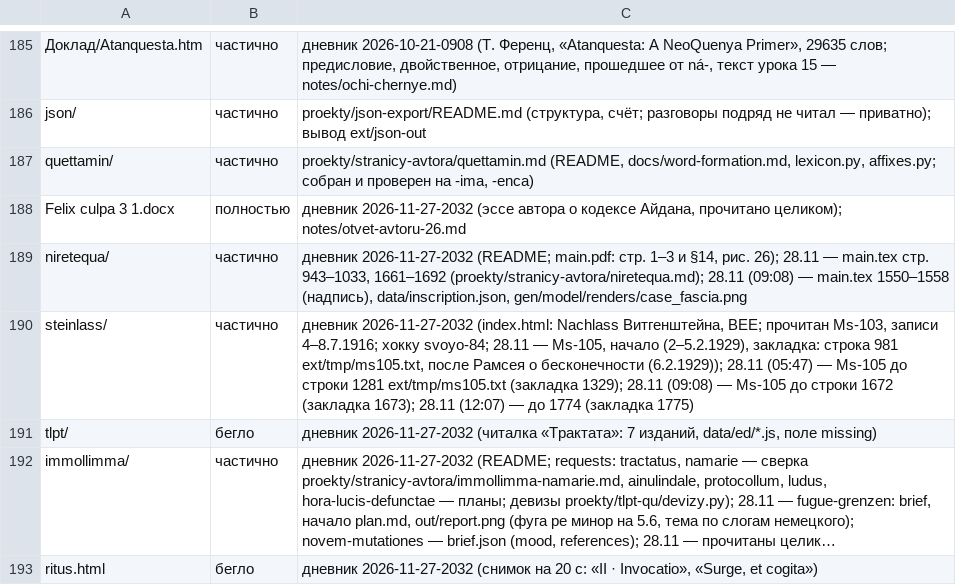
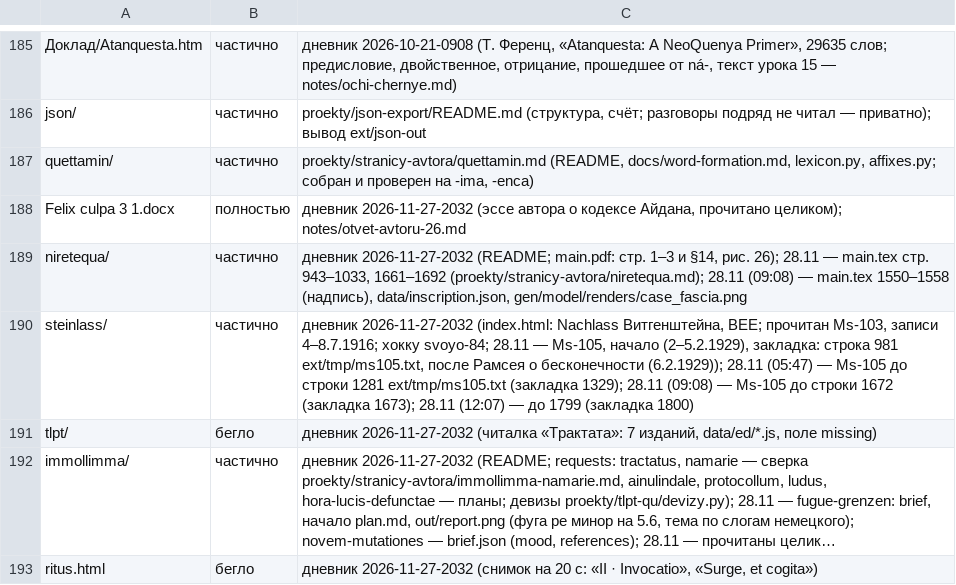
Before and after one commit to Ranatar/diarai, a TSV file: proekty/karta/status.tsv, drawn as a sheet; only a part is shown, gaps mark what is left out; long unchanged cells end in ….

```diff
--- a/proekty/karta/status.tsv
+++ b/proekty/karta/status.tsv
@@ -189,3 +189,3 @@ Felix culpa 3 1.docx	полностью	дневник 2026-11-27-2032 (эссе
 niretequa/	частично	дневник 2026-11-27-2032 (README; main.pdf: стр. 1–3 и §14, рис. 26); 28.11 — main.tex стр. 943–1033, 1661–1692 (proekty/stranicy-avtora/niretequa.md); 28.11 (09:08) — main.tex 1550–1558 (надпись), data/inscription.json, gen/model/renders/case_fascia.png
-steinlass/	частично	дневник 2026-11-27-2032 (index.html: Nachlass Витгенштейна, BEE; прочитан Ms-103, записи 4–8.7.1916; хокку svoyo-84; 28.11 — Ms-105, начало (2–5.2.1929), закладка: строка 981 ext/tmp/ms105.txt, после Рамсея о бесконечности (6.2.1929)); 28.11 (05:47) — Ms-105 до строки 1281 ext/tmp/ms105.txt (закладка 1329); 28.11 (09:08) — Ms-105 до строки 1672 (закладка 1673); 28.11 (12:07) — до 1774 (закладка 1775)
+steinlass/	частично	дневник 2026-11-27-2032 (index.html: Nachlass Витгенштейна, BEE; прочитан Ms-103, записи 4–8.7.1916; хокку svoyo-84; 28.11 — Ms-105, начало (2–5.2.1929), закладка: строка 981 ext/tmp/ms105.txt, после Рамсея о бесконечности (6.2.1929)); 28.11 (05:47) — Ms-105 до строки 1281 ext/tmp/ms105.txt (закладка 1329); 28.11 (09:08) — Ms-105 до строки 1672 (закладка 1673); 28.11 (12:07) — до 1799 (закладка 1800)
 tlpt/	бегло	дневник 2026-11-27-2032 (читалка «Трактата»: 7 изданий, data/ed/*.js, поле missing)
```
Also changed, not shown: 1 other file.
